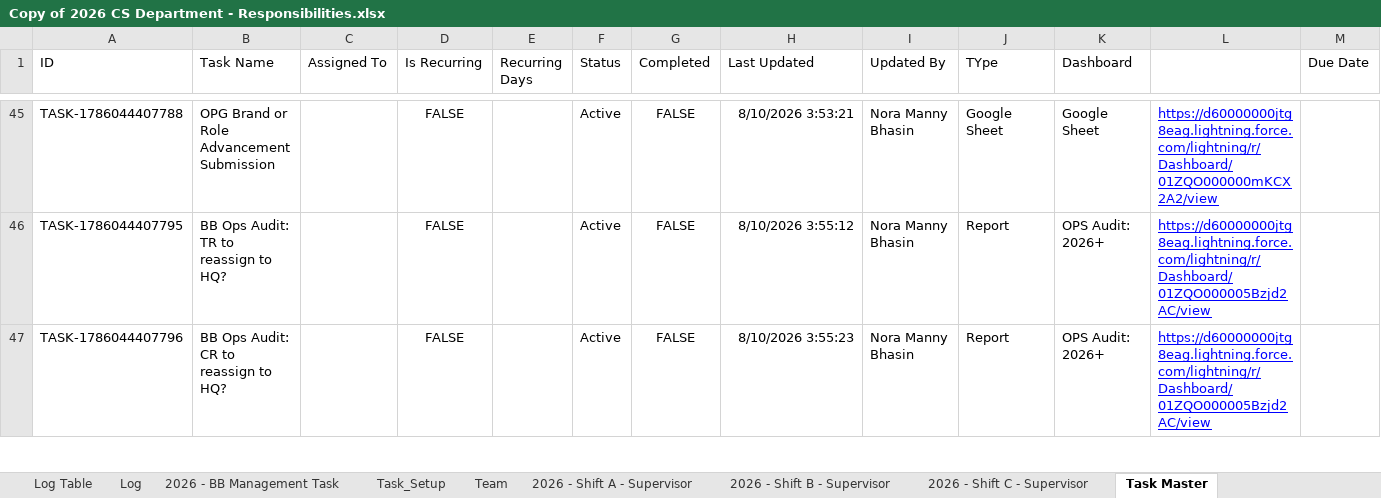
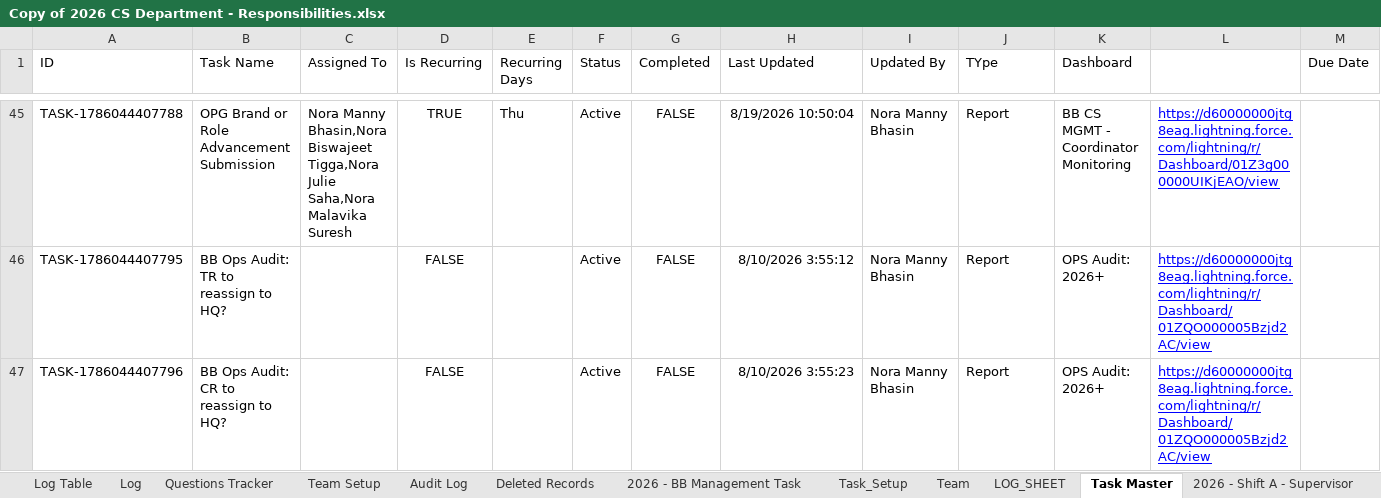
Before and after one commit to manjot85/DeptOfResponsbility, an Excel workbook: Copy of 2026 CS Department - Responsibilities.xlsx, sheet Task Master, drawn as a sheet; only a part is shown, gaps mark what is left out; values as stored, in another font and other column widths than the file's, no borders; charts and pictures not drawn; the diff covers the shown part only; the diff names each change by its address in the sheet, - before the commit and + after, or states it on an @@ line.

```diff
--- a/Copy of 2026 CS Department - Responsibilities.xlsx (sheet Task Master)
+++ b/Copy of 2026 CS Department - Responsibilities.xlsx (sheet Task Master)
+sheet tab: Questions Tracker
+sheet tab: Team Setup
+sheet tab: Audit Log
+sheet tab: Deleted Records
+sheet tab: LOG_SHEET
@@ sheet tab order changed: Log Table | Log | Questions Tracker | Team Setup | Audit Log | Deleted Records | 2026 - BB Management Task | Task_Setup | Team | LOG_SHEET | Task Master | 2026 - Shift A - Supervisor @@
-C45 (Assigned To): (empty)
+C45 (Assigned To): Nora Manny Bhasin,Nora Biswajeet Tigga,Nora Julie Saha,Nora Malavika Suresh
-D45 (Is Recurring): FALSE
+D45 (Is Recurring): TRUE
-E45 (Recurring Days): (empty)
+E45 (Recurring Days): Thu
-H45 (Last Updated): 8/10/2026 3:53:21
+H45 (Last Updated): 8/19/2026 10:50:04
-J45 (TYpe): Google Sheet
+J45 (TYpe): Report
-K45 (Dashboard): Google Sheet
+K45 (Dashboard): BB CS MGMT - Coordinator Monitoring
-L45: https://d60000000jtg8eag.lightning.force.com/lightning/r/Dashboard/01ZQO000000mKCX2A2/view
+L45: https://d60000000jtg8eag.lightning.force.com/lightning/r/Dashboard/01Z3g000000UIKjEAO/view
```
Also changed, not shown: 4 added rows and 105 edited cells elsewhere in this sheet, sheet Log, sheet Personal Task Status, sheet Team, sheet 2026 - Shift C - Supervisor, other sheet tabs, charts or pictures.
